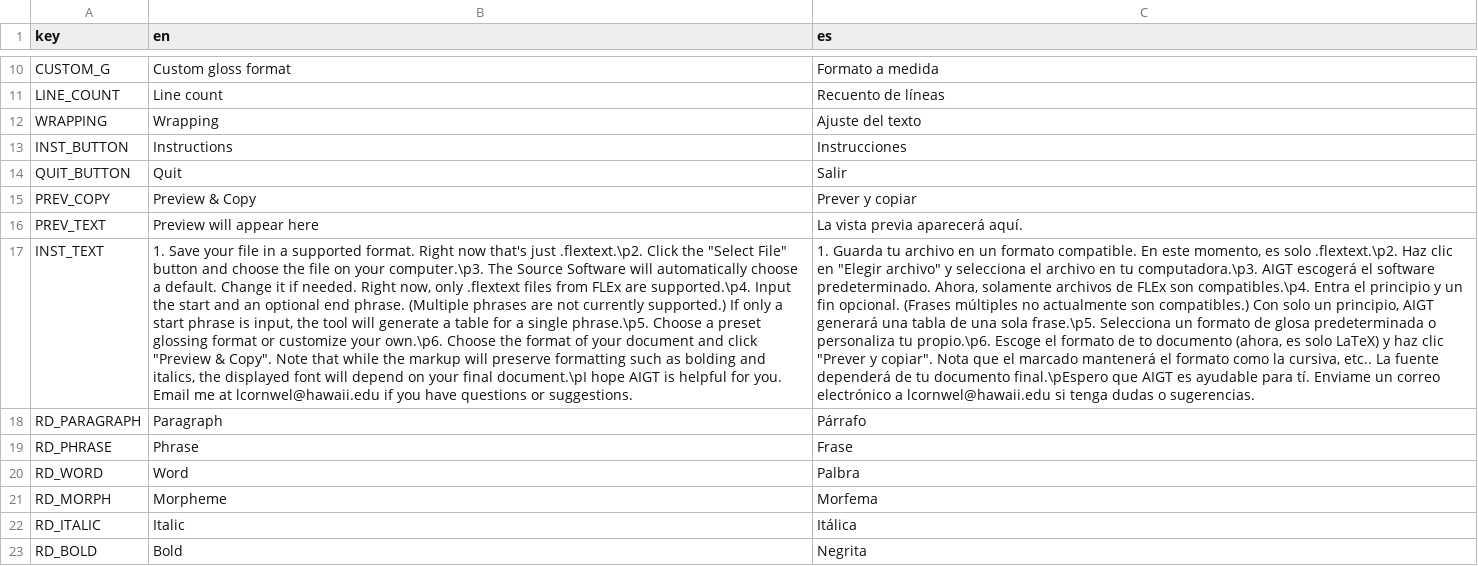
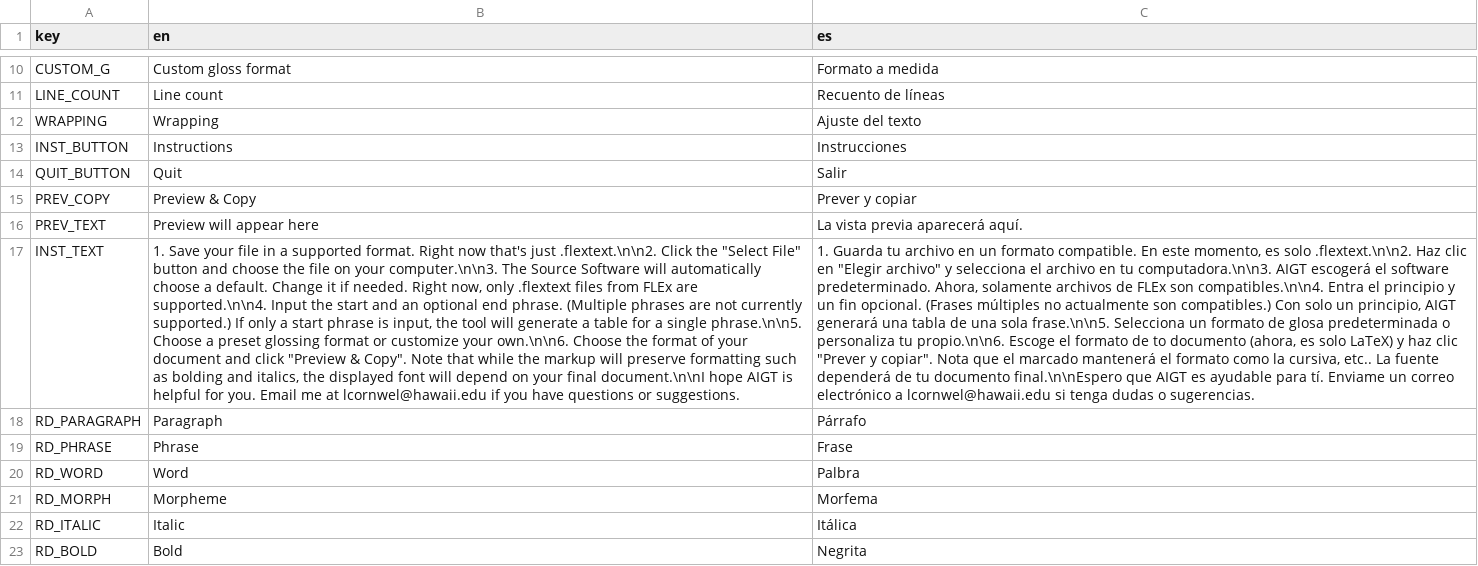
Before and after one commit to LaurenOopsum/Auto-IGT, a CSV file: translations/translations.csv, drawn as a sheet; only a part is shown, gaps mark what is left out; the diff names each change by its address in the sheet, - before the commit and + after, or states it on an @@ line.

```diff
--- a/translations/translations.csv
+++ b/translations/translations.csv
-B17 (en): …that's just .flextext.\p2. Click the "Select File" button and choose the file on your computer.\p3. The Source Software will automatically choose a default. Change it if needed. Right now, only .flextext files from FLEx are supported.\p4. Input the start and an optional end phrase. (Multiple phrases are not currently supported.) If only a start phrase is input, the tool will generate a table for a single phrase.\p5. Choose a preset glossing format or customize your own.\p6. Choose the format of your document and click "Preview & Copy". Note that while the markup will preserve formatting such as bolding and italics, the displayed font will depend on your final document.\pI hope AIGT…
+B17 (en): …that's just .flextext.\n\n2. Click the "Select File" button and choose the file on your computer.\n\n3. The Source Software will automatically choose a default. Change it if needed. Right now, only .flextext files from FLEx are supported.\n\n4. Input the start and an optional end phrase. (Multiple phrases are not currently supported.) If only a start phrase is input, the tool will generate a table for a single phrase.\n\n5. Choose a preset glossing format or customize your own.\n\n6. Choose the format of your document and click "Preview & Copy". Note that while the markup will preserve formatting such as bolding and italics, the displayed font will depend on your final document.\n\nI hope AIGT…
-C17 (es): …es solo .flextext.\p2. Haz clic en "Elegir archivo" y selecciona el archivo en tu computadora.\p3. AIGT escogerá el software predeterminado. Ahora, solamente archivos de FLEx son compatibles.\p4. Entra el principio y un fin opcional. (Frases múltiples no actualmente son compatibles.) Con solo un principio, AIGT generará una tabla de una sola frase.\p5. Selecciona un formato de glosa predeterminada o personaliza tu propio.\p6. Escoge el formato de to documento (ahora, es solo LaTeX) y haz clic "Prever y copiar". Nota que el marcado mantenerá el formato como la cursiva, etc.. La fuente dependerá de tu documento final.\pEspero que AIGT…
+C17 (es): …es solo .flextext.\n\n2. Haz clic en "Elegir archivo" y selecciona el archivo en tu computadora.\n\n3. AIGT escogerá el software predeterminado. Ahora, solamente archivos de FLEx son compatibles.\n\n4. Entra el principio y un fin opcional. (Frases múltiples no actualmente son compatibles.) Con solo un principio, AIGT generará una tabla de una sola frase.\n\n5. Selecciona un formato de glosa predeterminada o personaliza tu propio.\n\n6. Escoge el formato de to documento (ahora, es solo LaTeX) y haz clic "Prever y copiar". Nota que el marcado mantenerá el formato como la cursiva, etc.. La fuente dependerá de tu documento final.\n\nEspero que AIGT…
```
Also changed, not shown: 5 other files.
